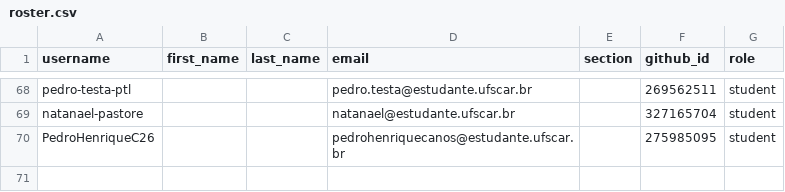
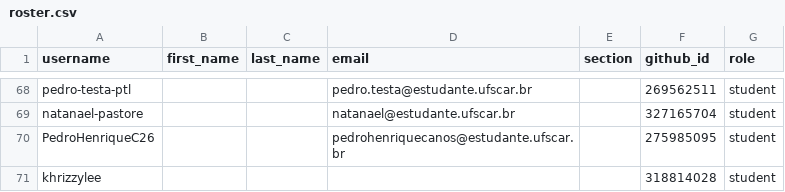
Before and after one commit to DC-UFSCar/classroom50, a CSV file: aoc2026s2/roster.csv, drawn as a sheet; only a part is shown, gaps mark what is left out.

Commit message:
[Classroom 50] Sync roster from teams: aoc2026s2

```diff
--- a/aoc2026s2/roster.csv
+++ b/aoc2026s2/roster.csv
@@ -70 +70,2 @@ natanael-pastore,,,natanael@estudante.ufscar.br,,327165704,student
 PedroHenriqueC26,,,pedrohenriquecanos@estudante.ufscar.br,,275985095,student
+khrizzylee,,,,,318814028,student
```
